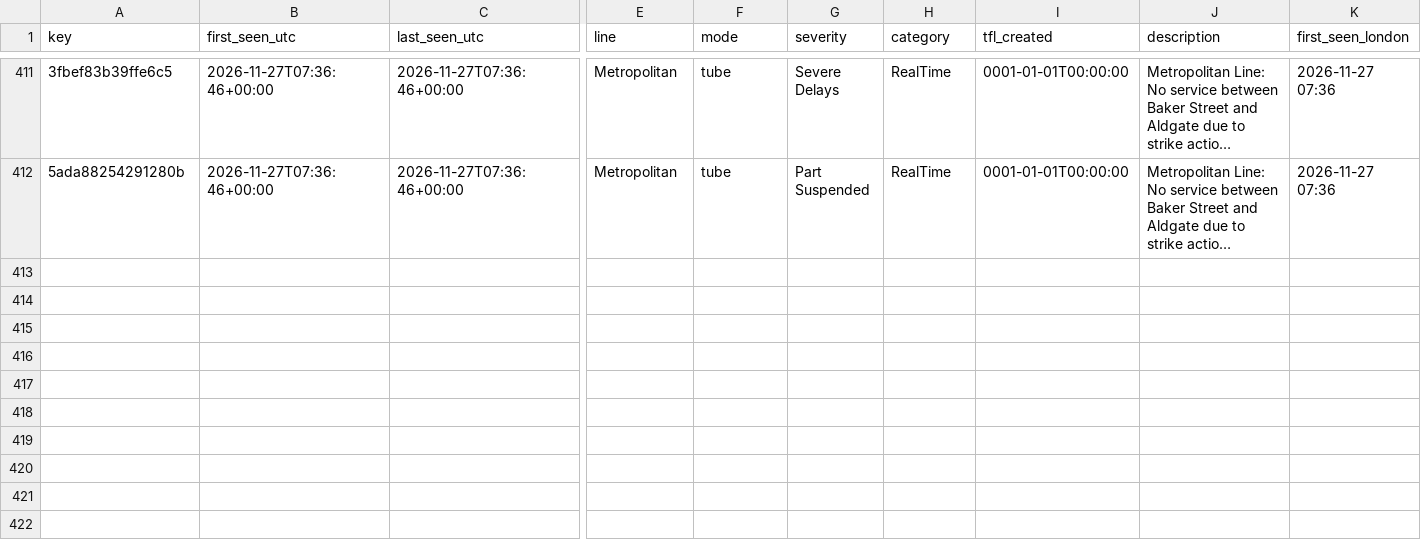
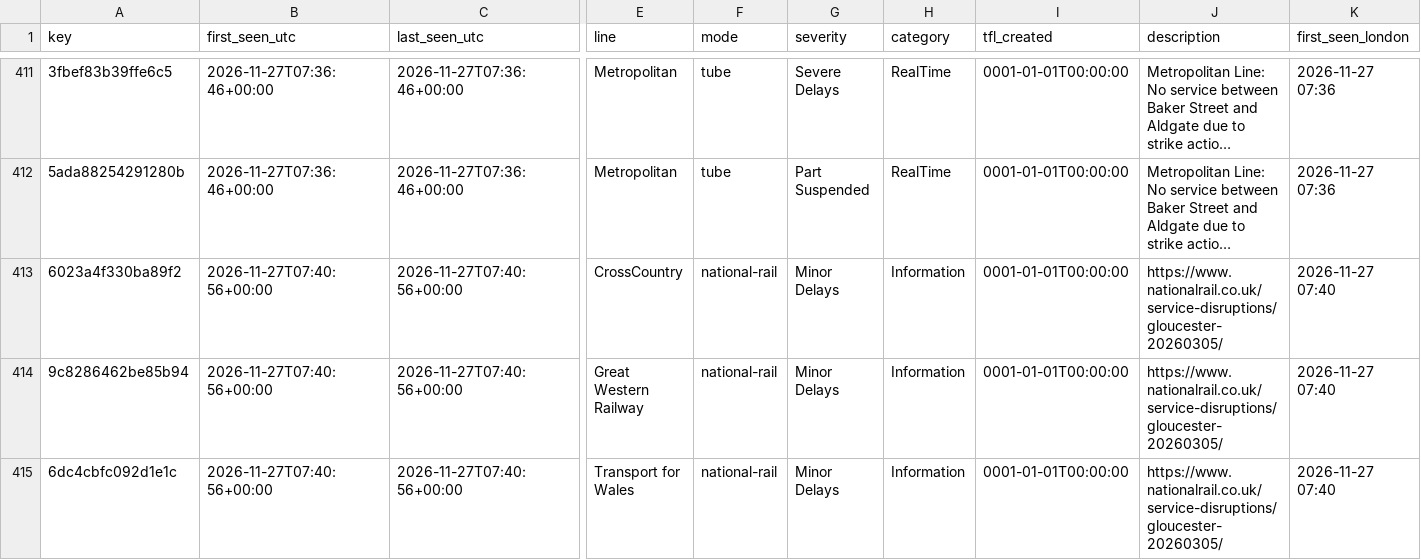
Before and after one commit to amiralichalabi/TfL_report, a CSV file: disruptions.csv, drawn as a sheet; only a part is shown, gaps mark what is left out; long unchanged cells end in …; rows hold the shown columns only; the diff names each change by its address in the sheet, - before the commit and + after, or states it on an @@ line.

Commit message:
update disruptions

```diff
--- a/disruptions.csv
+++ b/disruptions.csv
+row 413: 6023a4f330ba89f2 | 2026-11-27T07:40:56+00:00 | 2026-11-27T07:40:56+00:00 | CrossCountry | national-rail | Minor Delays | Information | 0001-01-01T00:00:00 | https://www.nationalrail.co.uk/service-disruptions/gloucester-20260305/ | 2026-11-27 07:40
+row 414: 9c8286462be85b94 | 2026-11-27T07:40:56+00:00 | 2026-11-27T07:40:56+00:00 | Great Western Railway | national-rail | Minor Delays | Information | 0001-01-01T00:00:00 | https://www.nationalrail.co.uk/service-disruptions/gloucester-20260305/ | 2026-11-27 07:40
+row 415: 6dc4cbfc092d1e1c | 2026-11-27T07:40:56+00:00 | 2026-11-27T07:40:56+00:00 | Transport for Wales | national-rail | Minor Delays | Information | 0001-01-01T00:00:00 | https://www.nationalrail.co.uk/service-disruptions/gloucester-20260305/ | 2026-11-27 07:40
```
Also changed, not shown: 1 other file.
